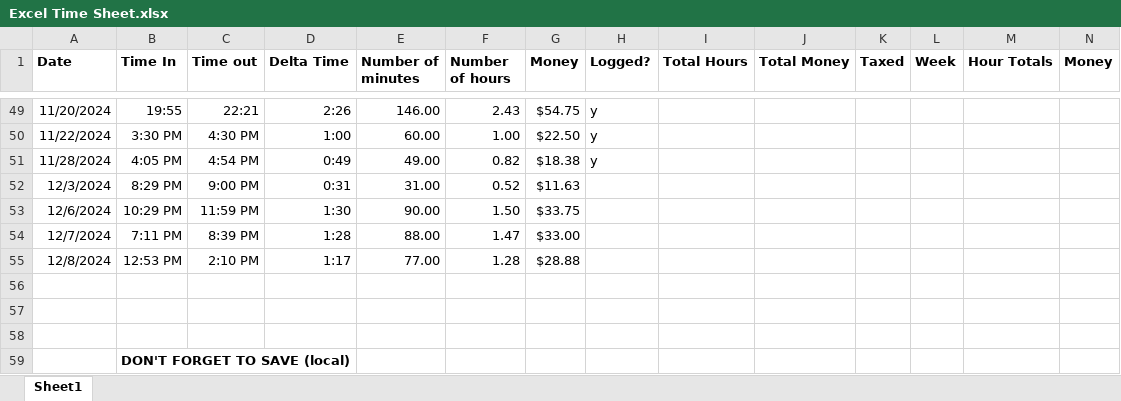
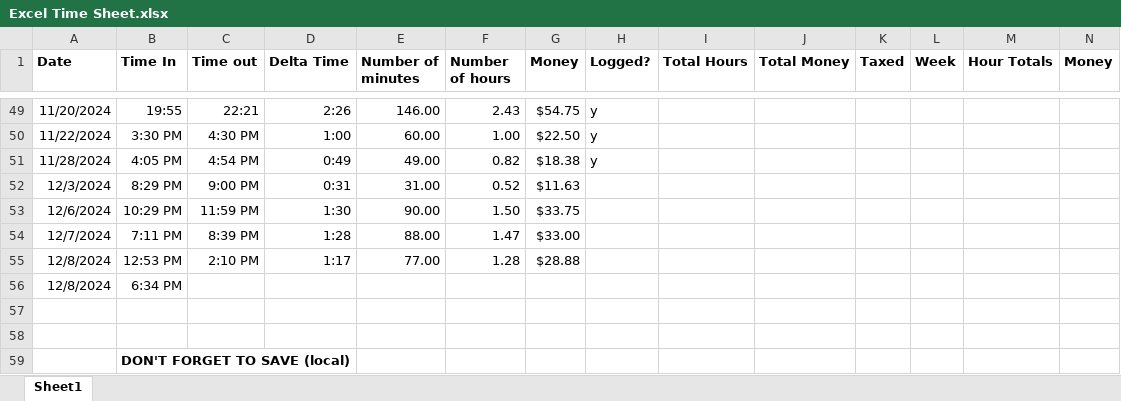
Before and after one commit to andrewpatcarr/CV_OrigamiRobot_Fall2024, an Excel workbook: Excel Time Sheet.xlsx, sheet Sheet1, drawn as a sheet; only a part is shown, gaps mark what is left out; values as stored, in another font and other column widths than the file's, no borders; the diff names each change by its address in the sheet, - before the commit and + after, or states it on an @@ line.

```diff
--- a/Excel Time Sheet.xlsx (sheet Sheet1)
+++ b/Excel Time Sheet.xlsx (sheet Sheet1)
-row 56: (empty)
+row 56: 12/8/2024 | 6:34 PM
```
Also changed, not shown: 4 other files.
